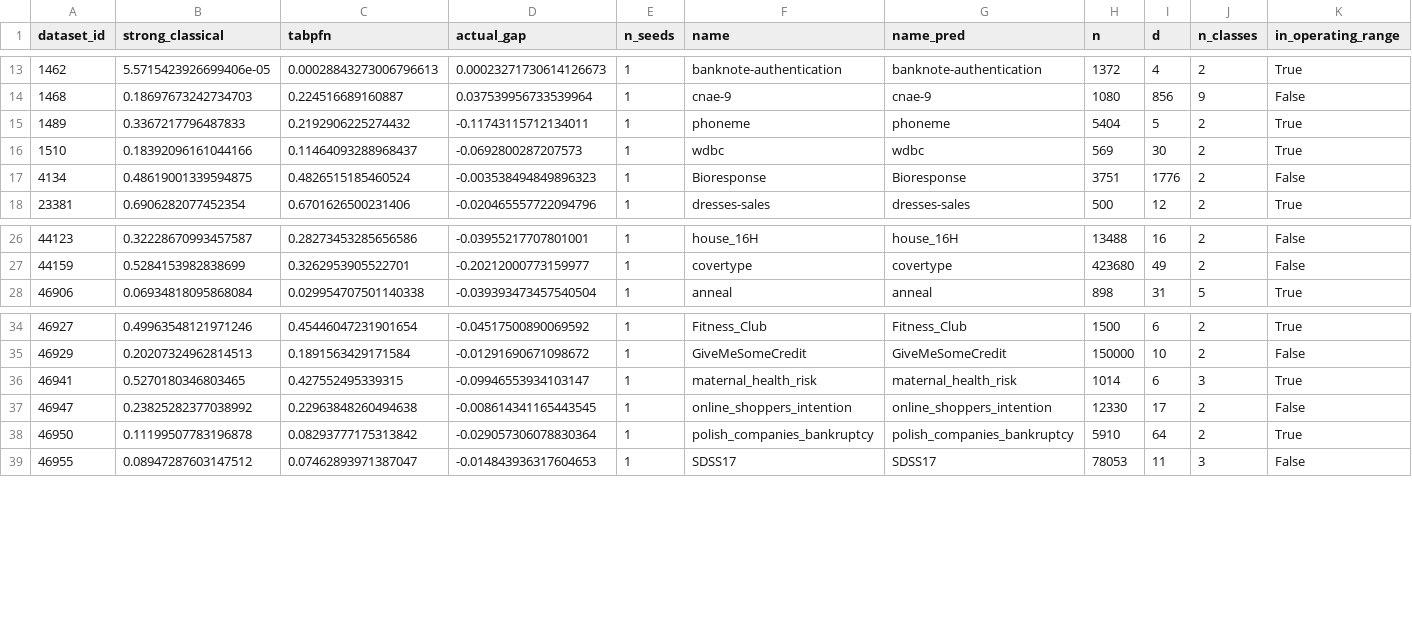
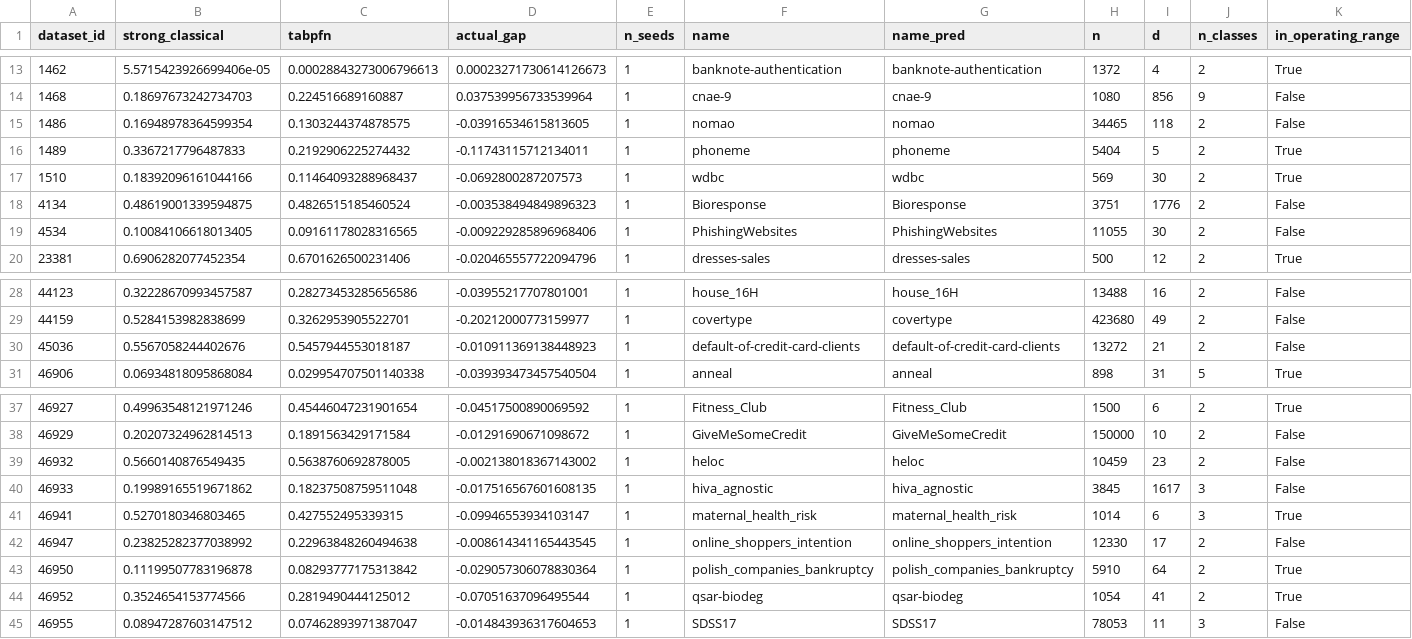
Before and after one commit to Nafis878/ICLR-Nafis-, a CSV file: results/m7_scored_preregistration_20260910T193201Z.csv, drawn as a sheet; only a part is shown, gaps mark what is left out; rows hold the shown columns only; the diff names each change by its address in the sheet, - before the commit and + after, or states it on an @@ line.

```diff
--- a/results/m7_scored_preregistration_20260910T193201Z.csv
+++ b/results/m7_scored_preregistration_20260910T193201Z.csv
+row 15: 1486 | 0.16948978364599354 | 0.1303244374878575 | -0.03916534615813605 | 1 | nomao | nomao | 34465 | 118 | 2 | False
+row 19: 4534 | 0.10084106618013405 | 0.09161178028316565 | -0.009229285896968406 | 1 | PhishingWebsites | PhishingWebsites | 11055 | 30 | 2 | False
+row 30: 45036 | 0.5567058244402676 | 0.5457944553018187 | -0.010911369138448923 | 1 | default-of-credit-card-clients | default-of-credit-card-clients | 13272 | 21 | 2 | False
+row 39: 46932 | 0.5660140876549435 | 0.5638760692878005 | -0.002138018367143002 | 1 | heloc | heloc | 10459 | 23 | 2 | False
+row 40: 46933 | 0.19989165519671862 | 0.18237508759511048 | -0.017516567601608135 | 1 | hiva_agnostic | hiva_agnostic | 3845 | 1617 | 3 | False
+row 44: 46952 | 0.3524654153774566 | 0.2819490444125012 | -0.07051637096495544 | 1 | qsar-biodeg | qsar-biodeg | 1054 | 41 | 2 | True
```
Also changed, not shown: results/m7_outcomes.csv, results/m7_scored.csv, 7 other files.
